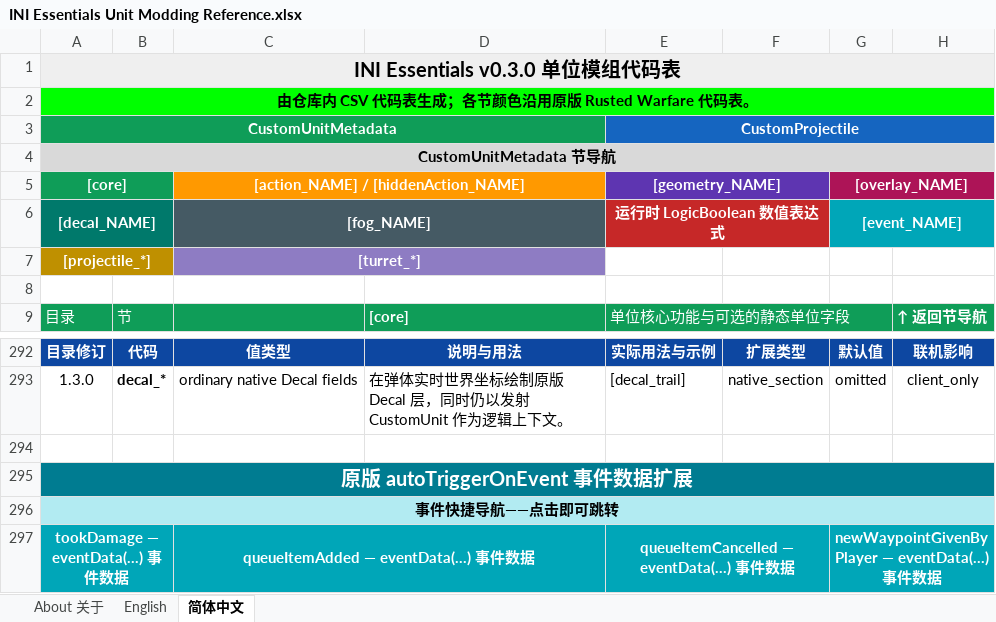
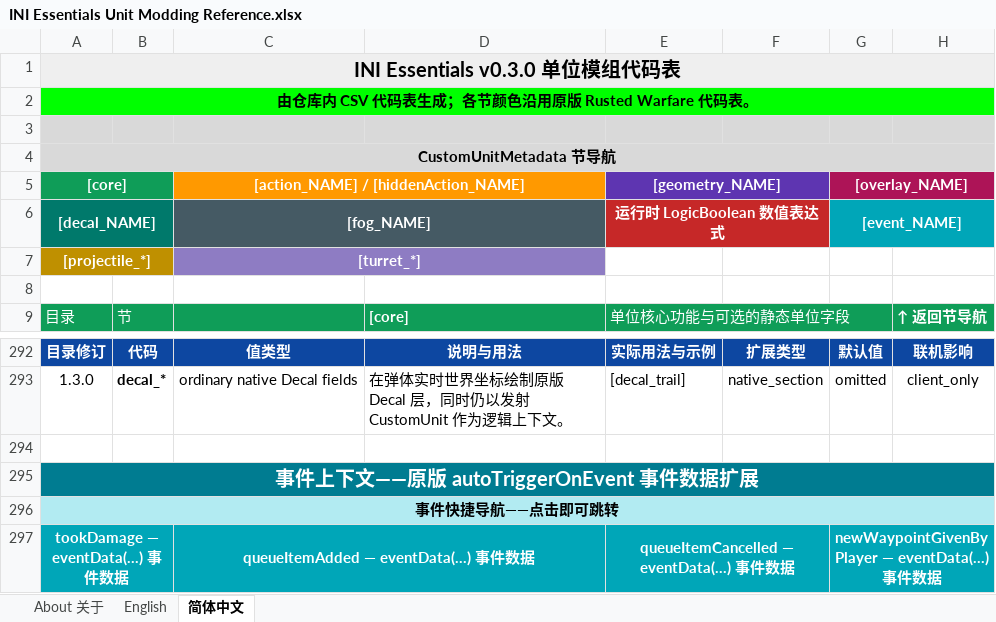
Before and after one commit to DXENDBucket/Rusted-Fabric-Loader, an Excel workbook: official-mods/ini-essentials/docs/INI Essentials Unit Modding Reference.xlsx, sheet 简体中文, drawn as a sheet; only a part is shown, gaps mark what is left out; values as stored, in another font and other column widths than the file's, no borders; charts and pictures not drawn; the diff names each change by its address in the sheet, - before the commit and + after, or states it on an @@ line.

```diff
--- a/official-mods/ini-essentials/docs/INI Essentials Unit Modding Reference.xlsx (sheet 简体中文)
+++ b/official-mods/ini-essentials/docs/INI Essentials Unit Modding Reference.xlsx (sheet 简体中文)
-row 3: CustomUnitMetadata |  |  |  | CustomProjectile
+row 3: (empty)
-A3:D3 fill: #0F9D58
+A3:D3 fill: #D9D9D9
-A3:D3 merged
-E3:H3 fill: #1565C0
+E3:H3 fill: #D9D9D9
-E3:H3 merged
-A295: 原版 autoTriggerOnEvent 事件数据扩展
+A295: 事件上下文——原版 autoTriggerOnEvent 事件数据扩展
```
Also changed, not shown: sheet English, charts or pictures, 8 other files.
